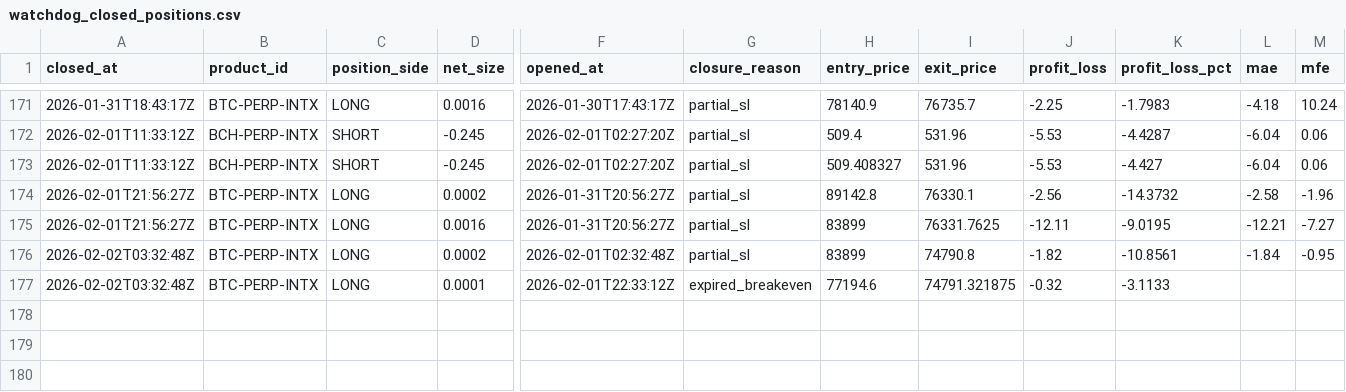
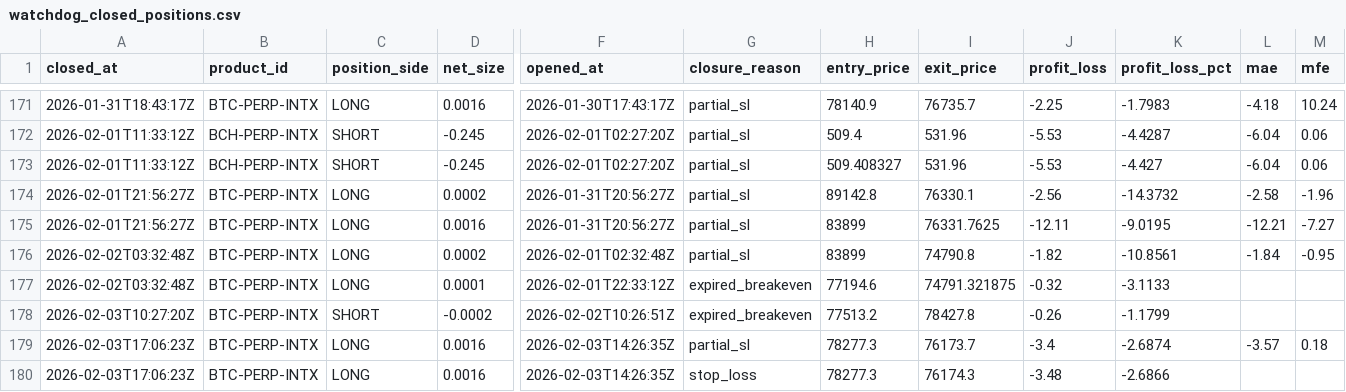
Before and after one commit to spirosrap/crypto-finance, a CSV file: trade_logs/watchdog_closed_positions.csv, drawn as a sheet; only a part is shown, gaps mark what is left out; rows hold the shown columns only; the diff names each change by its address in the sheet, - before the commit and + after, or states it on an @@ line.

Commit message:
Exclude BTC from gate-scan entries

```diff
--- a/trade_logs/watchdog_closed_positions.csv
+++ b/trade_logs/watchdog_closed_positions.csv
+row 178: 2026-02-03T10:27:20Z | BTC-PERP-INTX | SHORT | -0.0002 | 2026-02-02T10:26:51Z | expired_breakeven | 77513.2 | 78427.8 | -0.26 | -1.1799
+row 179: 2026-02-03T17:06:23Z | BTC-PERP-INTX | LONG | 0.0016 | 2026-02-03T14:26:35Z | partial_sl | 78277.3 | 76173.7 | -3.4 | -2.6874 | -3.57 | 0.18
+row 180: 2026-02-03T17:06:23Z | BTC-PERP-INTX | LONG | 0.0016 | 2026-02-03T14:26:35Z | stop_loss | 78277.3 | 76174.3 | -3.48 | -2.6866
```
Also changed, not shown: trade_logs/paper_finder_closed_positions.csv, trade_logs/paper_finder_open_positions.csv, 2 other files.
